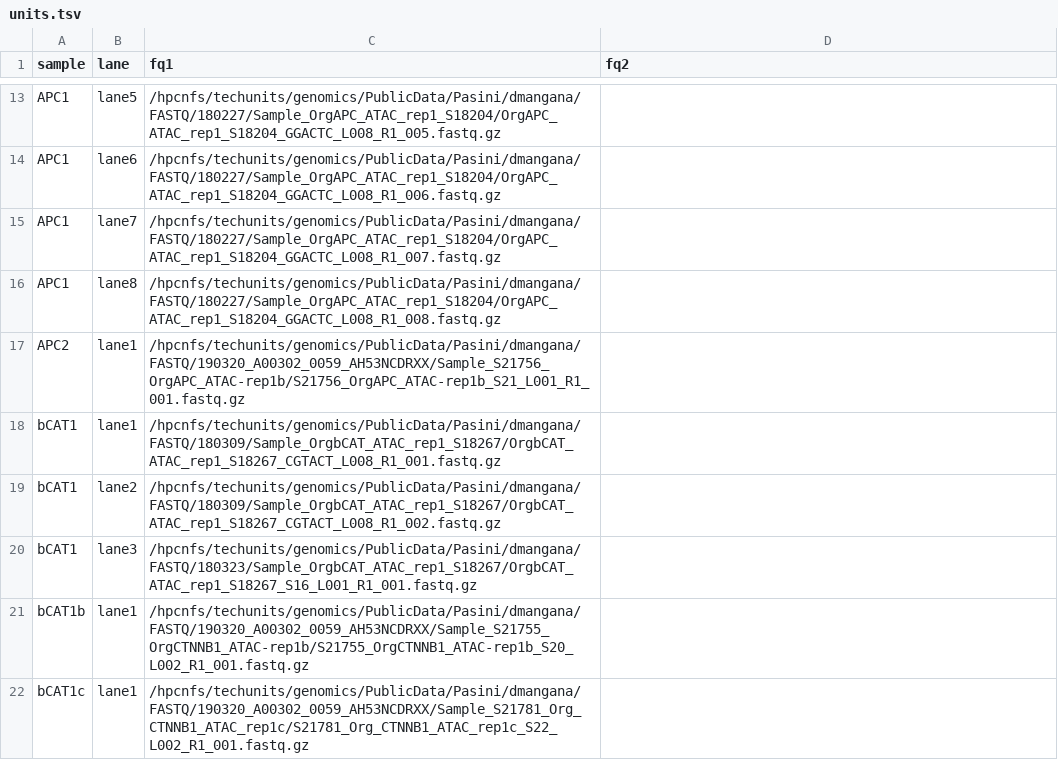
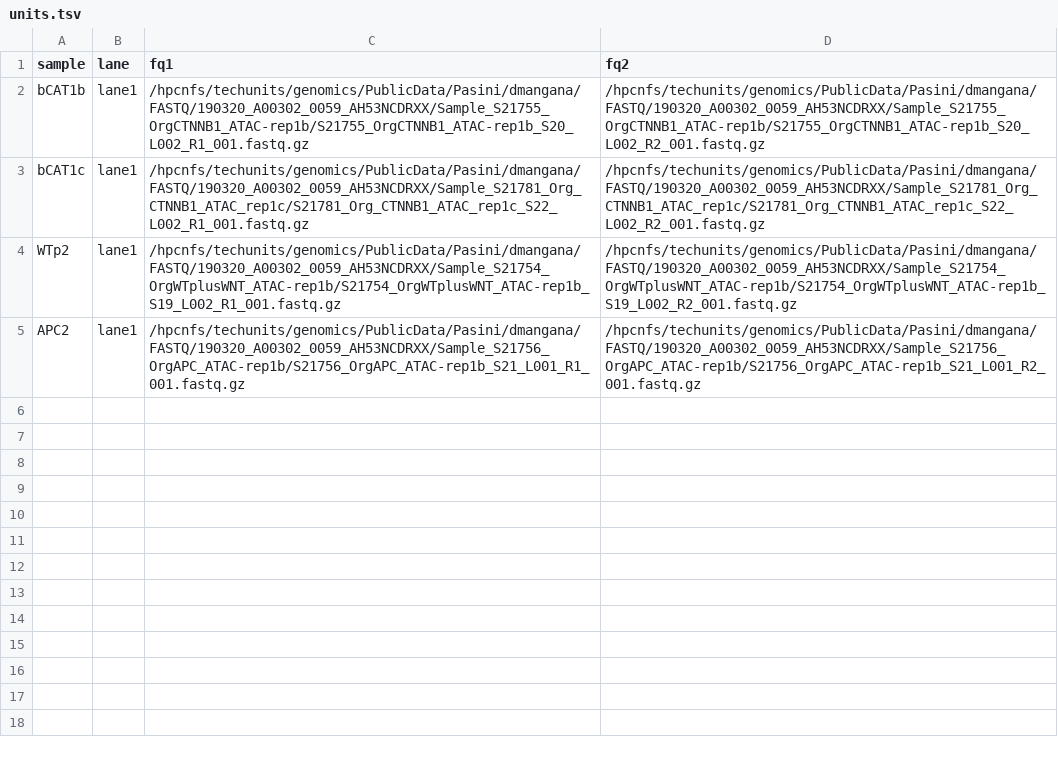
Before and after one commit to amitjavilaventura/ATACseq-snakemake, a TSV file: configuration/units.tsv, drawn as a sheet; only a part is shown, gaps mark what is left out; removed rows and columns are numbered as before the commit, all else as after; the diff covers the shown part only; the diff names each change by its address in the sheet, - before the commit and + after, or states it on an @@ line.

```diff
--- a/configuration/units.tsv
+++ b/configuration/units.tsv
-row 13: APC1 | lane5 | /hpcnfs/techunits/genomics/PublicData/Pasini/dmangana/FASTQ/180227/Sample_OrgAPC_ATAC_rep1_S18204/OrgAPC_ATAC_rep1_S18204_GGACTC_L008_R1_005.fastq.gz
-row 14: APC1 | lane6 | /hpcnfs/techunits/genomics/PublicData/Pasini/dmangana/FASTQ/180227/Sample_OrgAPC_ATAC_rep1_S18204/OrgAPC_ATAC_rep1_S18204_GGACTC_L008_R1_006.fastq.gz
-row 15: APC1 | lane7 | /hpcnfs/techunits/genomics/PublicData/Pasini/dmangana/FASTQ/180227/Sample_OrgAPC_ATAC_rep1_S18204/OrgAPC_ATAC_rep1_S18204_GGACTC_L008_R1_007.fastq.gz
-row 16: APC1 | lane8 | /hpcnfs/techunits/genomics/PublicData/Pasini/dmangana/FASTQ/180227/Sample_OrgAPC_ATAC_rep1_S18204/OrgAPC_ATAC_rep1_S18204_GGACTC_L008_R1_008.fastq.gz
-row 17: APC2 | lane1 | /hpcnfs/techunits/genomics/PublicData/Pasini/dmangana/FASTQ/190320_A00302_0059_AH53NCDRXX/Sample_S21756_OrgAPC_ATAC-rep1b/S21756_OrgAPC_ATAC-rep1b_S21_L001_R1_001.fastq.gz
-row 18: bCAT1 | lane1 | /hpcnfs/techunits/genomics/PublicData/Pasini/dmangana/FASTQ/180309/Sample_OrgbCAT_ATAC_rep1_S18267/OrgbCAT_ATAC_rep1_S18267_CGTACT_L008_R1_001.fastq.gz
-row 19: bCAT1 | lane2 | /hpcnfs/techunits/genomics/PublicData/Pasini/dmangana/FASTQ/180309/Sample_OrgbCAT_ATAC_rep1_S18267/OrgbCAT_ATAC_rep1_S18267_CGTACT_L008_R1_002.fastq.gz
-row 20: bCAT1 | lane3 | /hpcnfs/techunits/genomics/PublicData/Pasini/dmangana/FASTQ/180323/Sample_OrgbCAT_ATAC_rep1_S18267/OrgbCAT_ATAC_rep1_S18267_S16_L001_R1_001.fastq.gz
-D2 (fq2): (empty)
+D2 (fq2): /hpcnfs/techunits/genomics/PublicData/Pasini/dmangana/FASTQ/190320_A00302_0059_AH53NCDRXX/Sample_S21755_OrgCTNNB1_ATAC-rep1b/S21755_OrgCTNNB1_ATAC-rep1b_S20_L002_R2_001.fastq.gz
-D3 (fq2): (empty)
+D3 (fq2): /hpcnfs/techunits/genomics/PublicData/Pasini/dmangana/FASTQ/190320_A00302_0059_AH53NCDRXX/Sample_S21781_Org_CTNNB1_ATAC_rep1c/S21781_Org_CTNNB1_ATAC_rep1c_S22_L002_R2_001.fastq.gz
+row 4: WTp2 | lane1 | /hpcnfs/techunits/genomics/PublicData/Pasini/dmangana/FASTQ/190320_A00302_0059_AH53NCDRXX/Sample_S21754_OrgWTplusWNT_ATAC-rep1b/S21754_OrgWTplusWNT_ATAC-rep1b_S19_L002_R1_001.fastq.gz | /hpcnfs/techunits/genomics/PublicData/Pasini/dmangana/FASTQ/190320_A00302_0059_AH53NCDRXX/Sample_S21754_OrgWTplusWNT_ATAC-rep1b/S21754_OrgWTplusWNT_ATAC-rep1b_S19_L002_R2_001.fastq.gz
+row 5: APC2 | lane1 | /hpcnfs/techunits/genomics/PublicData/Pasini/dmangana/FASTQ/190320_A00302_0059_AH53NCDRXX/Sample_S21756_OrgAPC_ATAC-rep1b/S21756_OrgAPC_ATAC-rep1b_S21_L001_R1_001.fastq.gz | /hpcnfs/techunits/genomics/PublicData/Pasini/dmangana/FASTQ/190320_A00302_0059_AH53NCDRXX/Sample_S21756_OrgAPC_ATAC-rep1b/S21756_OrgAPC_ATAC-rep1b_S21_L001_R2_001.fastq.gz
```
Also changed, not shown: 11 removed rows elsewhere in this file, 14 other files.
